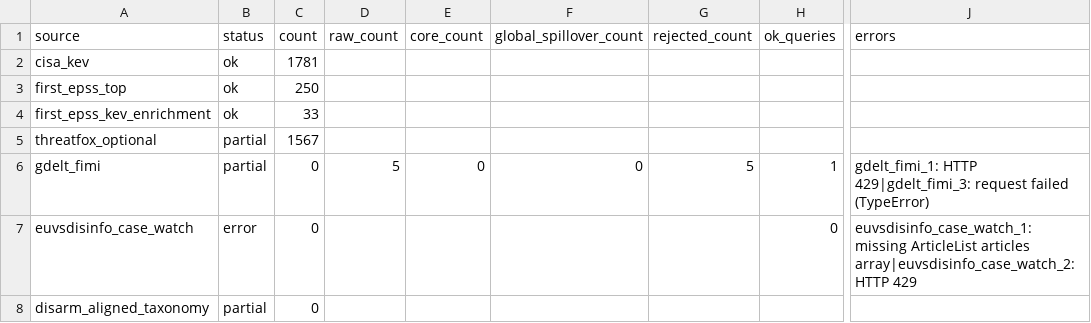
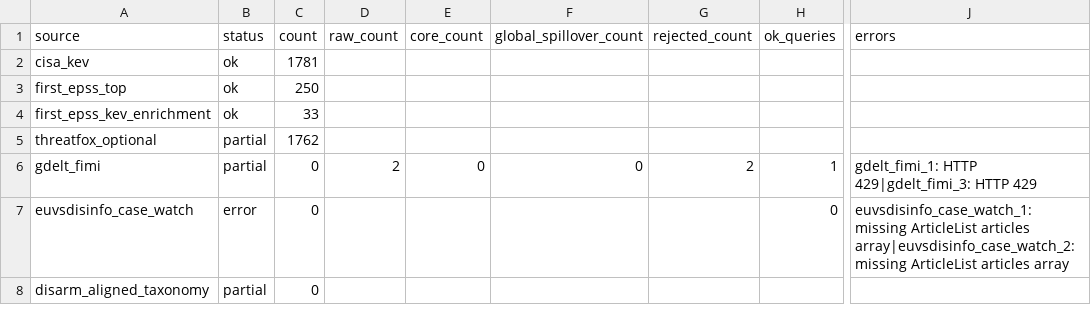
Before and after one commit to mowlsint/mard-hybrid-telemetry, a CSV file: public/downloads/source_health_latest.csv, drawn as a sheet; only a part is shown, gaps mark what is left out; the diff names each change by its address in the sheet, - before the commit and + after, or states it on an @@ line.

```diff
--- a/public/downloads/source_health_latest.csv
+++ b/public/downloads/source_health_latest.csv
-C5 (count): 1567
+C5 (count): 1762
-D6 (raw_count): 5
+D6 (raw_count): 2
-G6 (rejected_count): 5
+G6 (rejected_count): 2
-J6 (errors): …HTTP 429|gdelt_fimi_3: request failed (TypeError)
+J6 (errors): …HTTP 429|gdelt_fimi_3: HTTP 429
-J7 (errors): …articles array|euvsdisinfo_case_watch_2: HTTP 429
+J7 (errors): …articles array|euvsdisinfo_case_watch_2: missing ArticleList articles array
```
Also changed, not shown: 11 other files.
